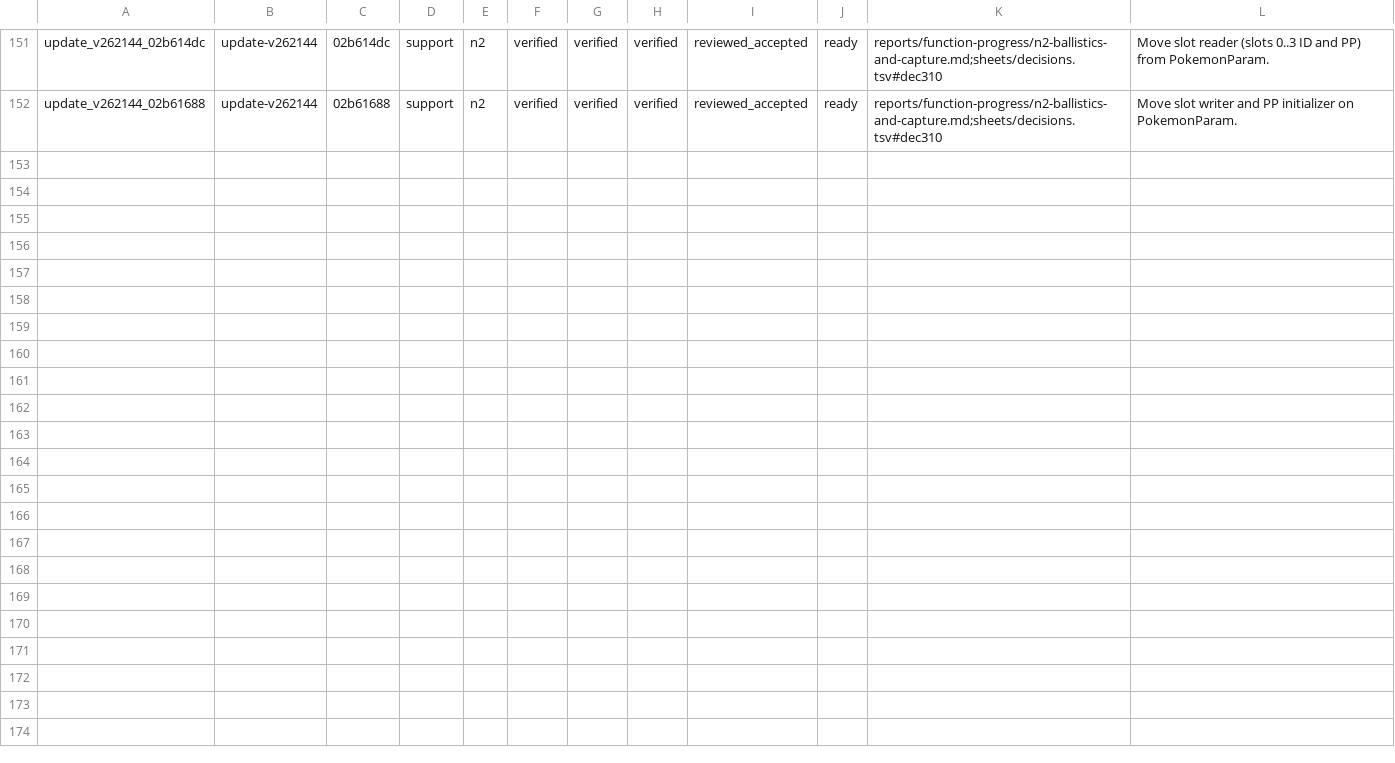
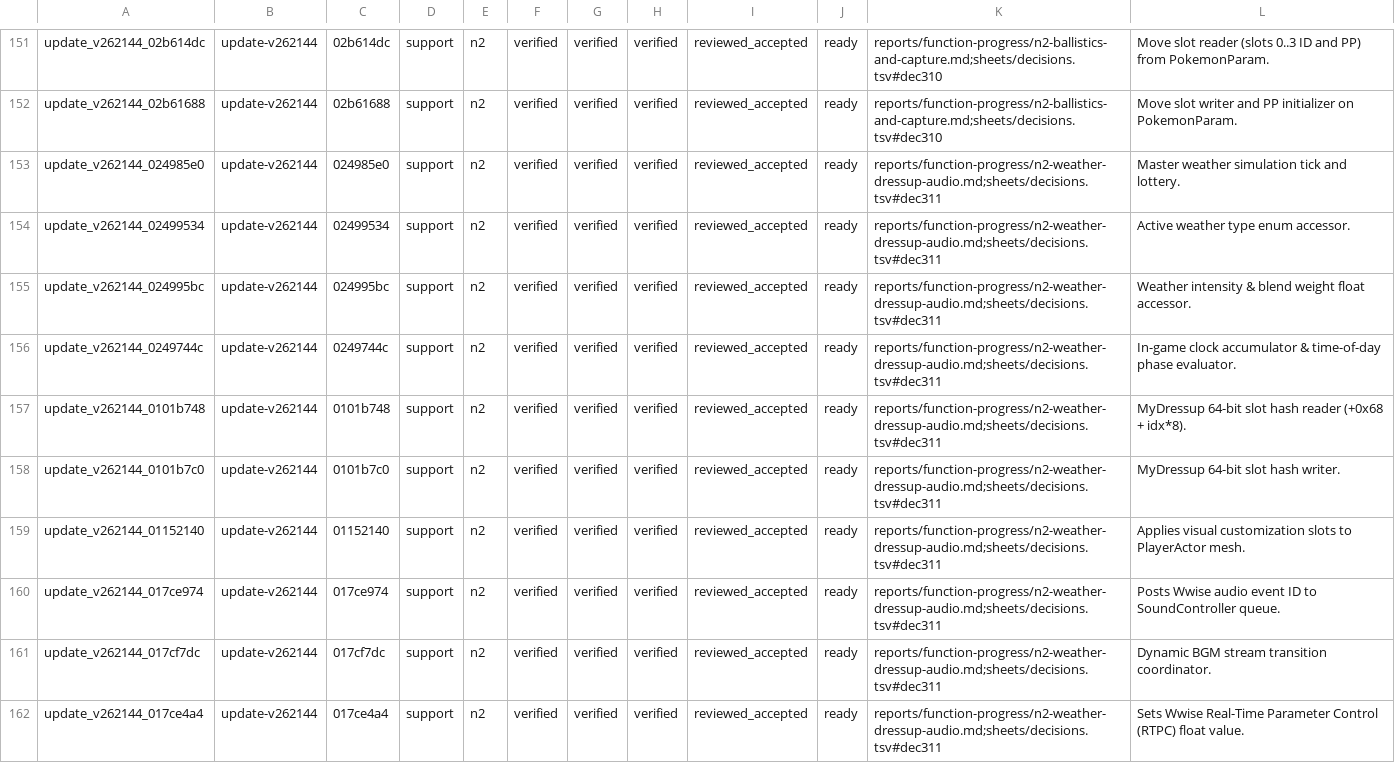
Before and after one commit to NicoRuedaA/project-arceus, a TSV file: sheets/re/function_n2_evidence.tsv, drawn as a sheet; only a part is shown, gaps mark what is left out; the diff names each change by its address in the sheet, - before the commit and + after, or states it on an @@ line.

Commit message:
feat(re): promote 10 functions to N2 for weather simulation, MyDressup, and dynamic Wwise audio (dec311)

```diff
--- a/sheets/re/function_n2_evidence.tsv
+++ b/sheets/re/function_n2_evidence.tsv
+row 153: update_v262144_024985e0 | update-v262144 | 024985e0 | support | n2 | verified | verified | verified | reviewed_accepted | ready | reports/function-progress/n2-weather-dressup-audio.md;sheets/decisions.tsv#dec311 | Master weather simulation tick and lottery.
+row 154: update_v262144_02499534 | update-v262144 | 02499534 | support | n2 | verified | verified | verified | reviewed_accepted | ready | reports/function-progress/n2-weather-dressup-audio.md;sheets/decisions.tsv#dec311 | Active weather type enum accessor.
+row 155: update_v262144_024995bc | update-v262144 | 024995bc | support | n2 | verified | verified | verified | reviewed_accepted | ready | reports/function-progress/n2-weather-dressup-audio.md;sheets/decisions.tsv#dec311 | Weather intensity & blend weight float accessor.
+row 156: update_v262144_0249744c | update-v262144 | 0249744c | support | n2 | verified | verified | verified | reviewed_accepted | ready | reports/function-progress/n2-weather-dressup-audio.md;sheets/decisions.tsv#dec311 | In-game clock accumulator & time-of-day phase evaluator.
+row 157: update_v262144_0101b748 | update-v262144 | 0101b748 | support | n2 | verified | verified | verified | reviewed_accepted | ready | reports/function-progress/n2-weather-dressup-audio.md;sheets/decisions.tsv#dec311 | MyDressup 64-bit slot hash reader (+0x68 + idx*8).
+row 158: update_v262144_0101b7c0 | update-v262144 | 0101b7c0 | support | n2 | verified | verified | verified | reviewed_accepted | ready | reports/function-progress/n2-weather-dressup-audio.md;sheets/decisions.tsv#dec311 | MyDressup 64-bit slot hash writer.
+row 159: update_v262144_01152140 | update-v262144 | 01152140 | support | n2 | verified | verified | verified | reviewed_accepted | ready | reports/function-progress/n2-weather-dressup-audio.md;sheets/decisions.tsv#dec311 | Applies visual customization slots to PlayerActor mesh.
+row 160: update_v262144_017ce974 | update-v262144 | 017ce974 | support | n2 | verified | verified | verified | reviewed_accepted | ready | reports/function-progress/n2-weather-dressup-audio.md;sheets/decisions.tsv#dec311 | Posts Wwise audio event ID to SoundController queue.
+row 161: update_v262144_017cf7dc | update-v262144 | 017cf7dc | support | n2 | verified | verified | verified | reviewed_accepted | ready | reports/function-progress/n2-weather-dressup-audio.md;sheets/decisions.tsv#dec311 | Dynamic BGM stream transition coordinator.
+row 162: update_v262144_017ce4a4 | update-v262144 | 017ce4a4 | support | n2 | verified | verified | verified | reviewed_accepted | ready | reports/function-progress/n2-weather-dressup-audio.md;sheets/decisions.tsv#dec311 | Sets Wwise Real-Time Parameter Control (RTPC) float value.
```
Also changed, not shown: sheets/decisions.tsv, sheets/re/fields.tsv, 4 other files.
